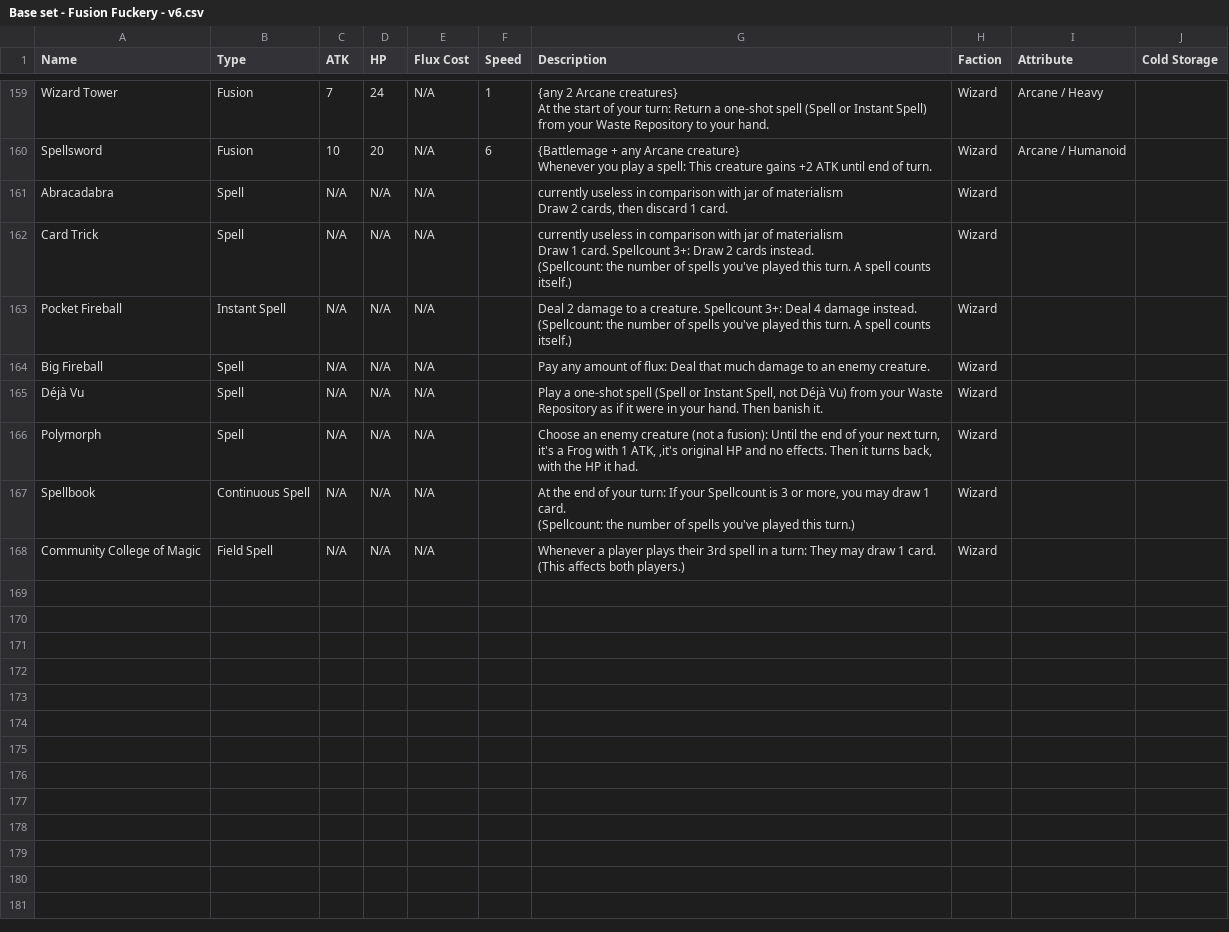
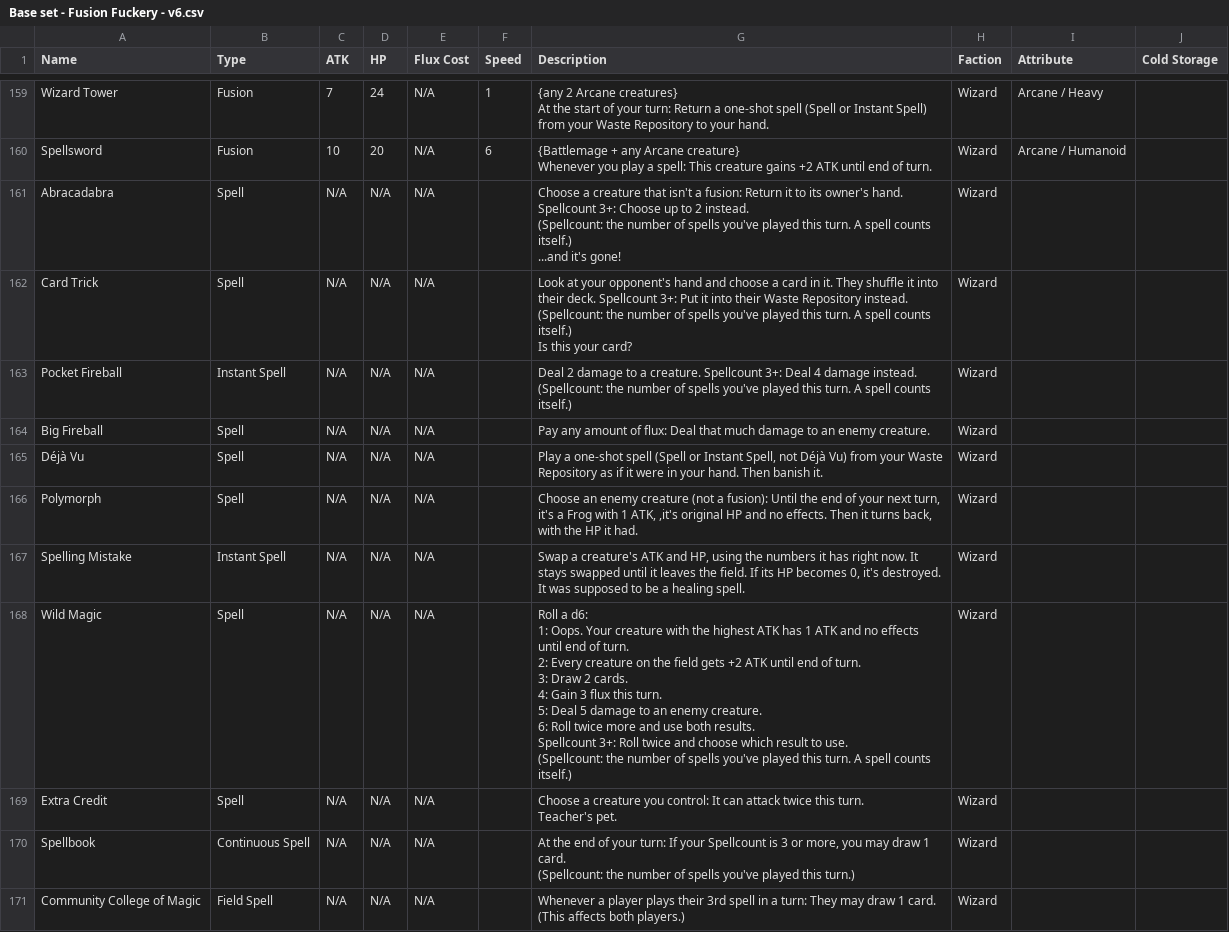
Before and after one commit to kleinstein-stack/fusion-fuckery, a CSV file: saves/Base set - Fusion Fuckery - v6.csv, drawn as a sheet; only a part is shown, gaps mark what is left out.

Commit message:
v4.7: Wizard spell pass
Abracadabra returns a creature to its owner's hand and Card Trick takes a card from the opponent's hand. New: Spelling Mistake, Wild Magic, Extra Credit. The sim follows the editor edits to Pipebomb, Big Fireball and Polymorph, and Night School uses the new spells.

```diff
--- a/saves/Base set - Fusion Fuckery - v6.csv
+++ b/saves/Base set - Fusion Fuckery - v6.csv
@@ -446,10 +446,12 @@ Spellsword,Fusion,10,20,N/A,6,"{Battlemage + any Arcane creature}
 Whenever you play a spell: This creature gains +2 ATK until end of turn.",Wizard,Arcane / Humanoid,
-Abracadabra,Spell,N/A,N/A,N/A,,"currently useless in comparison with jar of materialism
-
-Draw 2 cards, then discard 1 card.",Wizard,,
-Card Trick,Spell,N/A,N/A,N/A,,"currently useless in comparison with jar of materialism
-
-Draw 1 card. Spellcount 3+: Draw 2 cards instead.
-
-(Spellcount: the number of spells you've played this turn. A spell counts itself.)",Wizard,,
+Abracadabra,Spell,N/A,N/A,N/A,,"Choose a creature that isn't a fusion: Return it to its owner's hand. Spellcount 3+: Choose up to 2 instead.
+
+(Spellcount: the number of spells you've played this turn. A spell counts itself.)
+
+...and it's gone!",Wizard,,
+Card Trick,Spell,N/A,N/A,N/A,,"Look at your opponent's hand and choose a card in it. They shuffle it into their deck. Spellcount 3+: Put it into their Waste Repository instead.
+
+(Spellcount: the number of spells you've played this turn. A spell counts itself.)
+
+Is this your card?",Wizard,,
 Pocket Fireball,Instant Spell,N/A,N/A,N/A,,"Deal 2 damage to a creature. Spellcount 3+: Deal 4 damage instead.
@@ -460,2 +462,19 @@ Déjà Vu,Spell,N/A,N/A,N/A,,"Play a one-shot spell (Spell or Instant Spell, not
 Polymorph,Spell,N/A,N/A,N/A,,"Choose an enemy creature (not a fusion): Until the end of your next turn, it's a Frog with 1 ATK, ,it's original HP and no effects. Then it turns back, with the HP it had.",Wizard,,
+Spelling Mistake,Instant Spell,N/A,N/A,N/A,,"Swap a creature's ATK and HP, using the numbers it has right now. It stays swapped until it leaves the field. If its HP becomes 0, it's destroyed.
+
+It was supposed to be a healing spell.",Wizard,,
+Wild Magic,Spell,N/A,N/A,N/A,,"Roll a d6:
+1: Oops. Your creature with the highest ATK has 1 ATK and no effects until end of turn.
+2: Every creature on the field gets +2 ATK until end of turn.
+3: Draw 2 cards.
+4: Gain 3 flux this turn.
+5: Deal 5 damage to an enemy creature.
+6: Roll twice more and use both results.
+
+Spellcount 3+: Roll twice and choose which result to use.
+
+(Spellcount: the number of spells you've played this turn. A spell counts itself.)",Wizard,,
+Extra Credit,Spell,N/A,N/A,N/A,,"Choose a creature you control: It can attack twice this turn.
+
+Teacher's pet.",Wizard,,
 Spellbook,Continuous Spell,N/A,N/A,N/A,,"At the end of your turn: If your Spellcount is 3 or more, you may draw 1 card.
```
Also changed, not shown: 8 other files.
